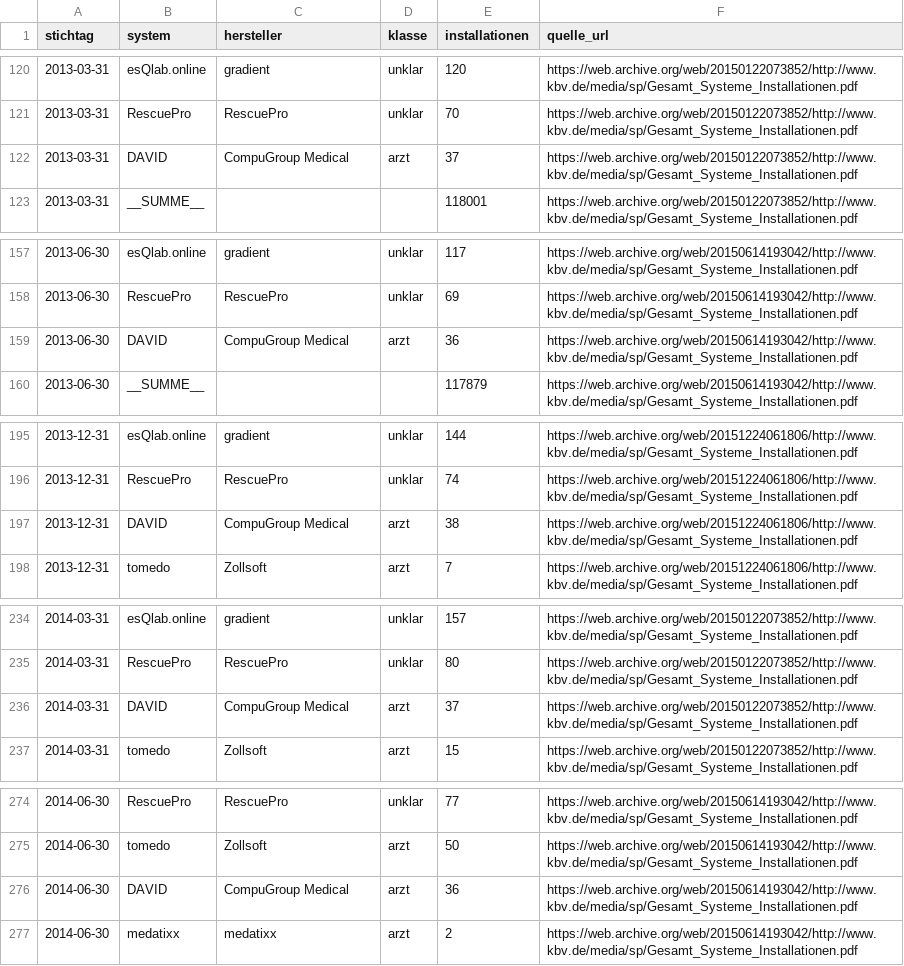
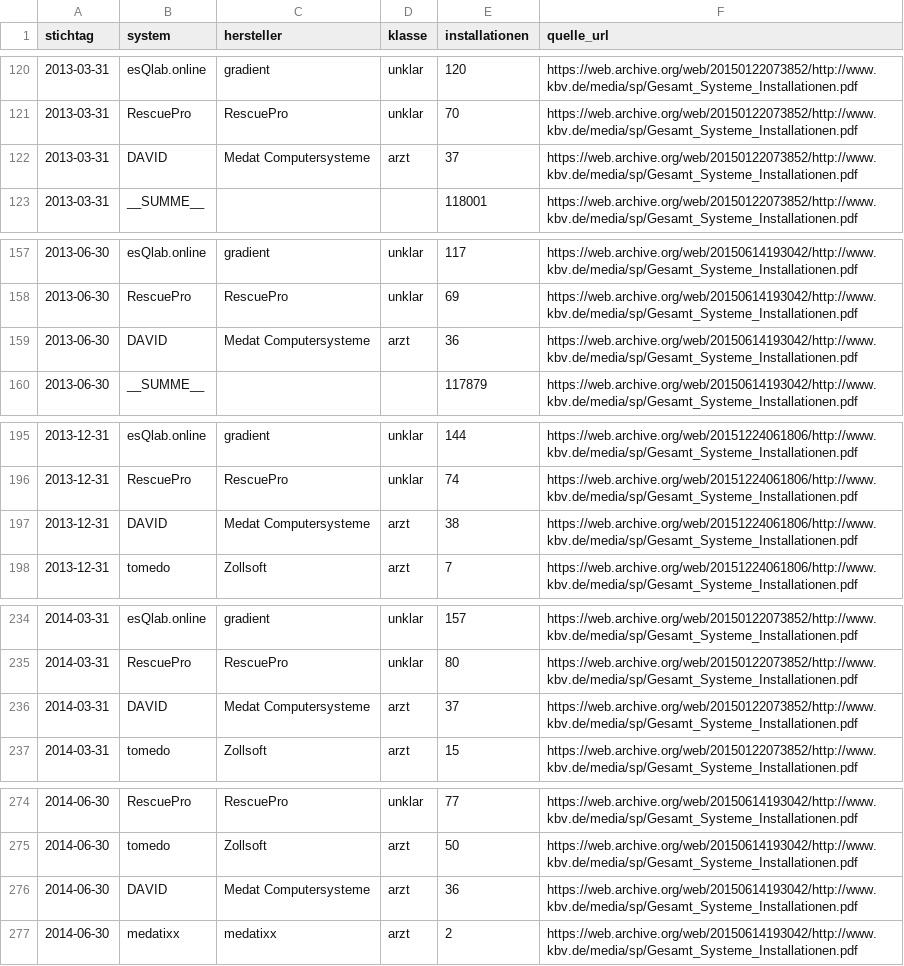
Before and after one commit to freimoser/chart-race-studio, a CSV file: sites/humanmedizin/data/raw/pvs-kbv-installationen.csv, drawn as a sheet; only a part is shown, gaps mark what is left out; the diff covers the shown part only.

```diff
--- a/sites/humanmedizin/data/raw/pvs-kbv-installationen.csv
+++ b/sites/humanmedizin/data/raw/pvs-kbv-installationen.csv
@@ -121,3 +121,3 @@ stichtag,system,hersteller,klasse,installationen,quelle_url
 2013-03-31,RescuePro,RescuePro,unklar,70,https://web.archive.org/web/20150122073852/http://www.kbv.de/media/sp/Gesamt_Systeme_Installationen.pdf
-2013-03-31,DAVID,CompuGroup Medical,arzt,37,https://web.archive.org/web/20150122073852/http://www.kbv.de/media/sp/Gesamt_Systeme_Installationen.pdf
+2013-03-31,DAVID,Medat Computersysteme,arzt,37,https://web.archive.org/web/20150122073852/http://www.kbv.de/media/sp/Gesamt_Systeme_Installationen.pdf
 2013-03-31,__SUMME__,,,118001,https://web.archive.org/web/20150122073852/http://www.kbv.de/media/sp/Gesamt_Systeme_Installationen.pdf
@@ -158,3 +158,3 @@ stichtag,system,hersteller,klasse,installationen,quelle_url
 2013-06-30,RescuePro,RescuePro,unklar,69,https://web.archive.org/web/20150614193042/http://www.kbv.de/media/sp/Gesamt_Systeme_Installationen.pdf
-2013-06-30,DAVID,CompuGroup Medical,arzt,36,https://web.archive.org/web/20150614193042/http://www.kbv.de/media/sp/Gesamt_Systeme_Installationen.pdf
+2013-06-30,DAVID,Medat Computersysteme,arzt,36,https://web.archive.org/web/20150614193042/http://www.kbv.de/media/sp/Gesamt_Systeme_Installationen.pdf
 2013-06-30,__SUMME__,,,117879,https://web.archive.org/web/20150614193042/http://www.kbv.de/media/sp/Gesamt_Systeme_Installationen.pdf
@@ -196,3 +196,3 @@ stichtag,system,hersteller,klasse,installationen,quelle_url
 2013-12-31,RescuePro,RescuePro,unklar,74,https://web.archive.org/web/20151224061806/http://www.kbv.de/media/sp/Gesamt_Systeme_Installationen.pdf
-2013-12-31,DAVID,CompuGroup Medical,arzt,38,https://web.archive.org/web/20151224061806/http://www.kbv.de/media/sp/Gesamt_Systeme_Installationen.pdf
+2013-12-31,DAVID,Medat Computersysteme,arzt,38,https://web.archive.org/web/20151224061806/http://www.kbv.de/media/sp/Gesamt_Systeme_Installationen.pdf
 2013-12-31,tomedo,Zollsoft,arzt,7,https://web.archive.org/web/20151224061806/http://www.kbv.de/media/sp/Gesamt_Systeme_Installationen.pdf
@@ -235,3 +235,3 @@ stichtag,system,hersteller,klasse,installationen,quelle_url
 2014-03-31,RescuePro,RescuePro,unklar,80,https://web.archive.org/web/20150122073852/http://www.kbv.de/media/sp/Gesamt_Systeme_Installationen.pdf
-2014-03-31,DAVID,CompuGroup Medical,arzt,37,https://web.archive.org/web/20150122073852/http://www.kbv.de/media/sp/Gesamt_Systeme_Installationen.pdf
+2014-03-31,DAVID,Medat Computersysteme,arzt,37,https://web.archive.org/web/20150122073852/http://www.kbv.de/media/sp/Gesamt_Systeme_Installationen.pdf
 2014-03-31,tomedo,Zollsoft,arzt,15,https://web.archive.org/web/20150122073852/http://www.kbv.de/media/sp/Gesamt_Systeme_Installationen.pdf
@@ -275,3 +275,3 @@ stichtag,system,hersteller,klasse,installationen,quelle_url
 2014-06-30,tomedo,Zollsoft,arzt,50,https://web.archive.org/web/20150614193042/http://www.kbv.de/media/sp/Gesamt_Systeme_Installationen.pdf
-2014-06-30,DAVID,CompuGroup Medical,arzt,36,https://web.archive.org/web/20150614193042/http://www.kbv.de/media/sp/Gesamt_Systeme_Installationen.pdf
+2014-06-30,DAVID,Medat Computersysteme,arzt,36,https://web.archive.org/web/20150614193042/http://www.kbv.de/media/sp/Gesamt_Systeme_Installationen.pdf
 2014-06-30,medatixx,medatixx,arzt,2,https://web.archive.org/web/20150614193042/http://www.kbv.de/media/sp/Gesamt_Systeme_Installationen.pdf
```
Also changed, not shown: 21 edited cells elsewhere in this file, 11 other files.
